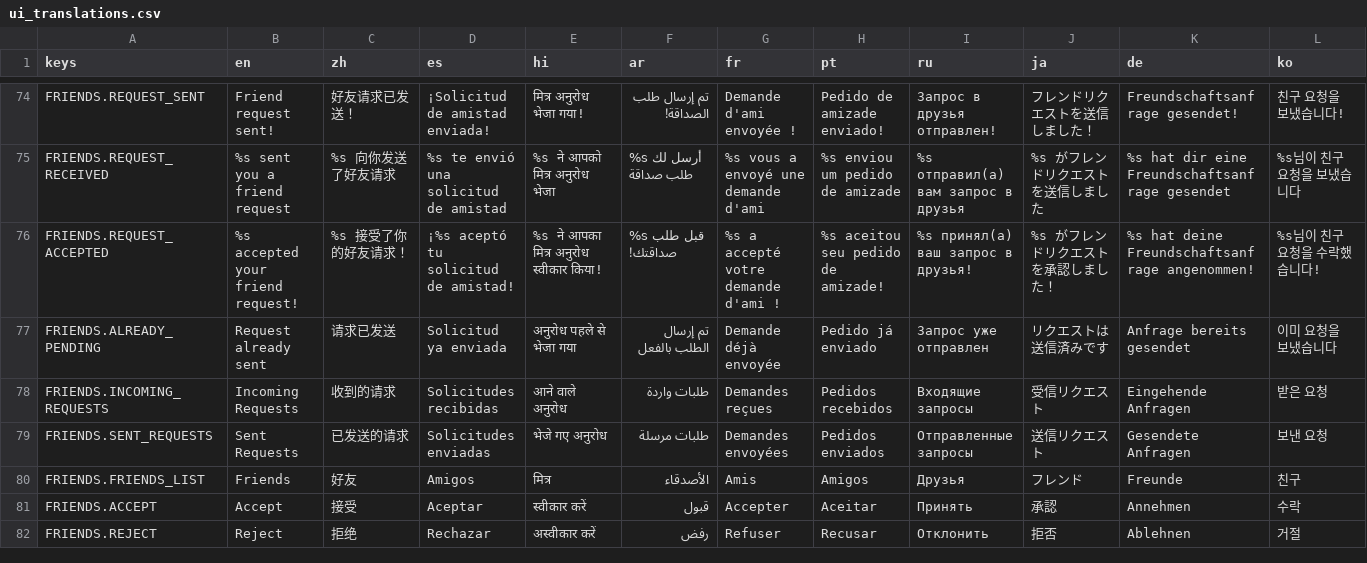
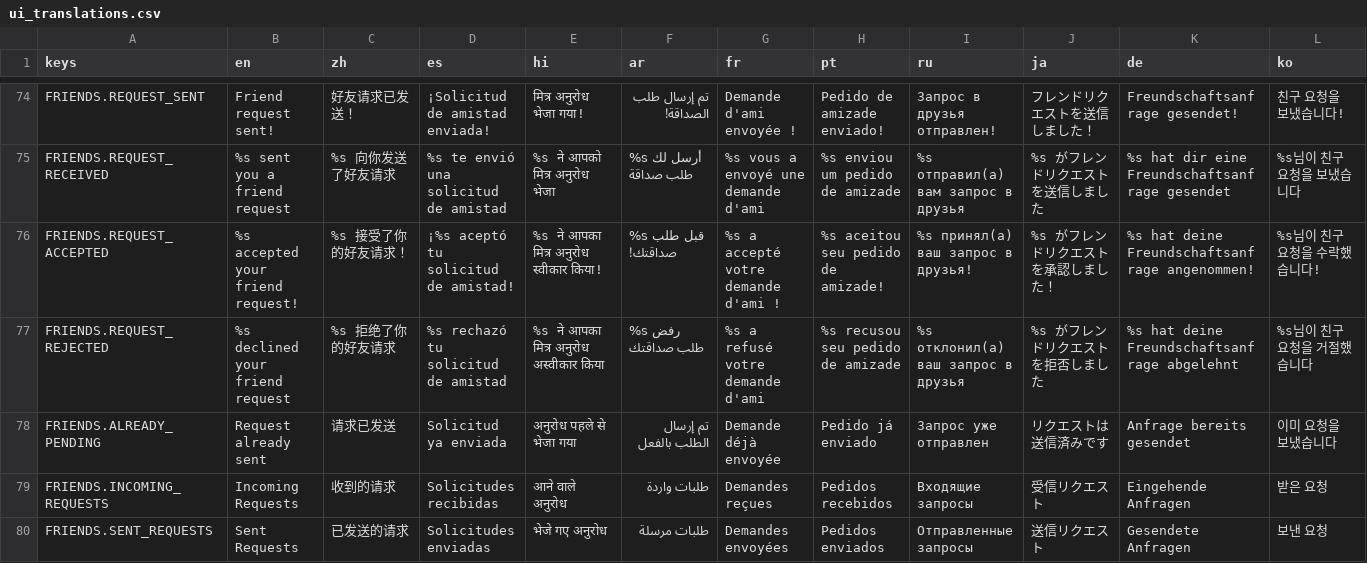
Before and after one commit to SnoringCatGames/hopnbop, a CSV file: translations/ui_translations.csv, drawn as a sheet; only a part is shown, gaps mark what is left out; the shorter side is filled out with more unchanged rows; rows hold the shown columns only; the diff names each change by its address in the sheet, - before the commit and + after, or states it on an @@ line.

```diff
--- a/translations/ui_translations.csv
+++ b/translations/ui_translations.csv
+row 77: FRIENDS.REQUEST_REJECTED | %s declined your friend request | %s 拒绝了你的好友请求 | %s rechazó tu solicitud de amistad | %s ने आपका मित्र अनुरोध अस्वीकार किया | %s رفض طلب صداقتك | %s a refusé votre demande d'ami | %s recusou seu pedido de amizade | %s отклонил(а) ваш запрос в друзья | %s がフレンドリクエストを拒否しました | %s hat deine Freundschaftsanfrage abgelehnt | %s님이 친구 요청을 거절했습니다
```
Also changed, not shown: 13 other files.
